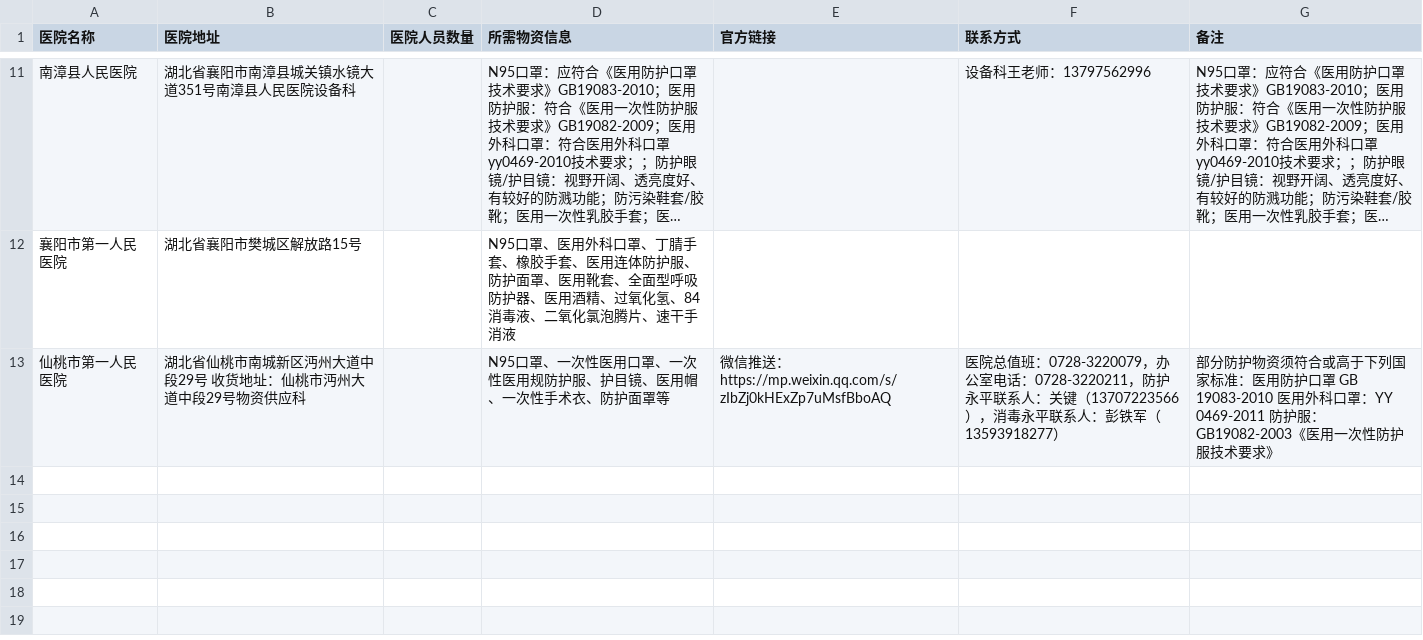
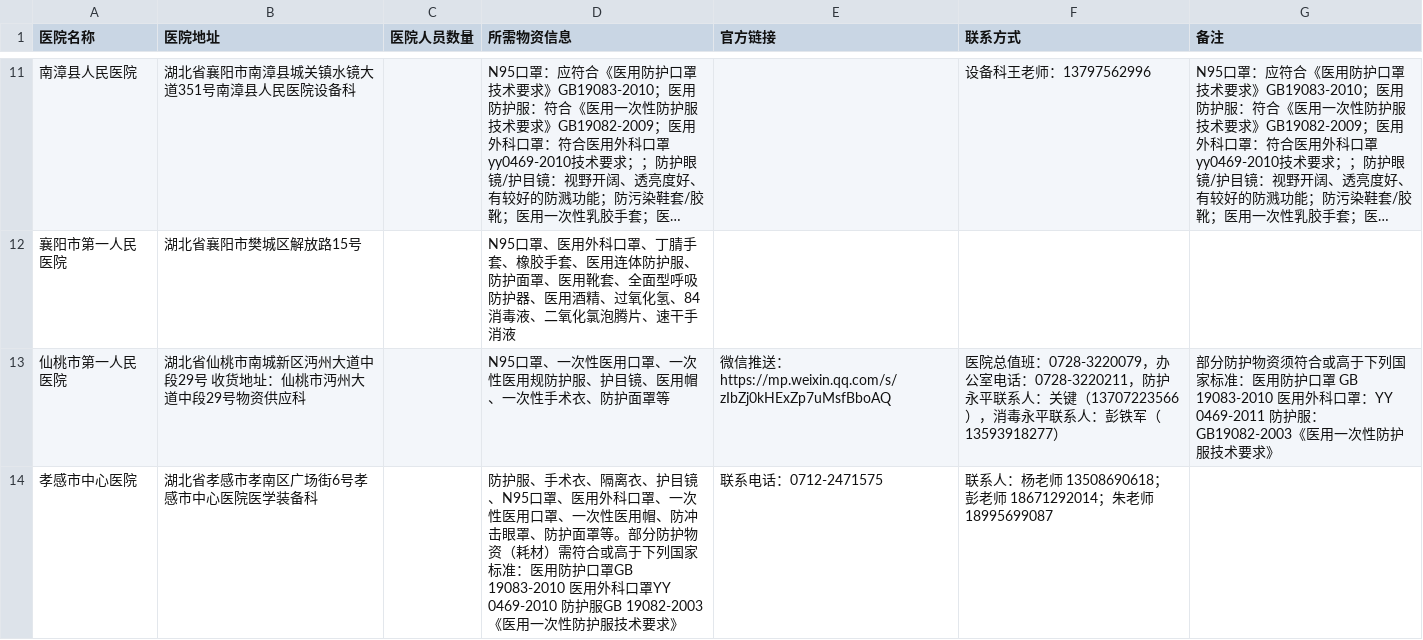
Before and after one commit to wuhan2020/wuhan2020, a CSV file: HOSPITAL.csv, drawn as a sheet; only a part is shown, gaps mark what is left out; long unchanged cells end in …; the diff names each change by its address in the sheet, - before the commit and + after, or states it on an @@ line.

Commit message:
新增孝感市中心医院

```diff
--- a/HOSPITAL.csv
+++ b/HOSPITAL.csv
+row 14: 孝感市中心医院 | 湖北省孝感市孝南区广场街6号孝感市中心医院医学装备科 |  | 防护服、手术衣、隔离衣、护目镜、N95口罩、医用外科口罩、一次性医用口罩、一次性医用帽、防冲击眼罩、防护面罩等。部分防护物资（耗材）需符合或高于下列国家标准：医用防护口罩GB 19083-2010 医用外科口罩YY 0469-2010 防护服GB 19082-2003《医用一次性防护服技术要求》 | 联系电话：0712-2471575 | 联系人：杨老师 13508690618；彭老师 18671292014；朱老师 18995699087
```
